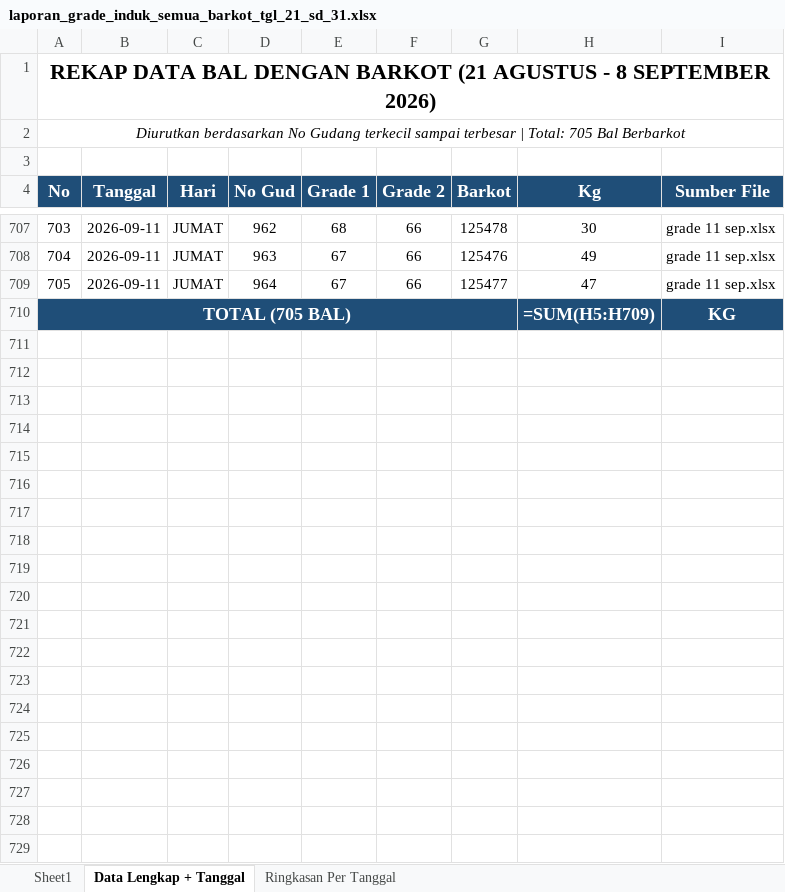
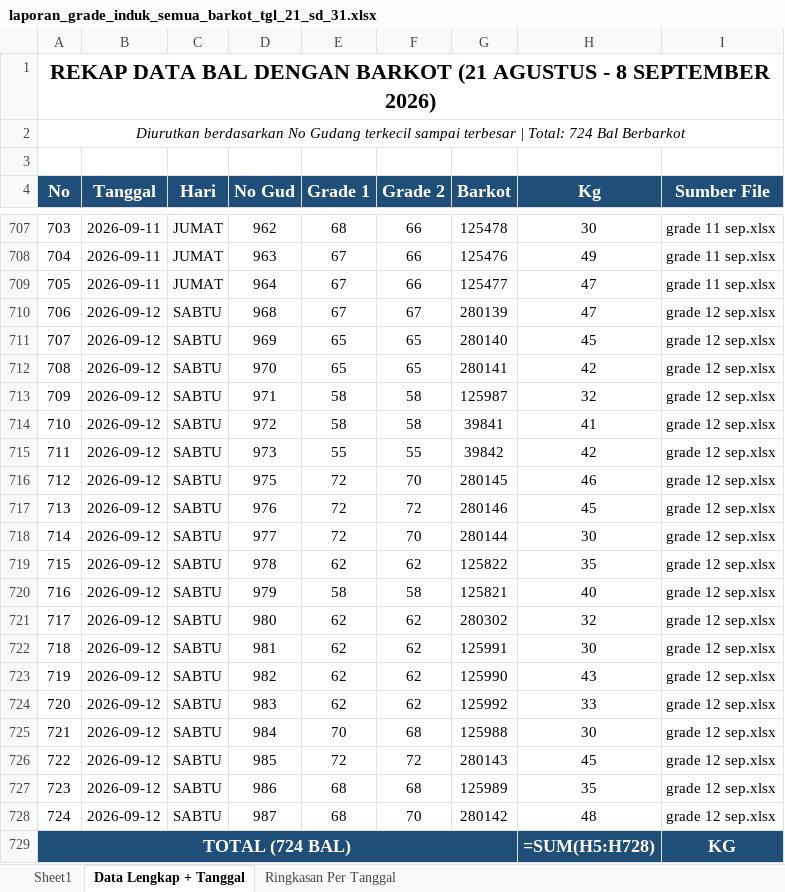
Before and after one commit to grndnstnmlk/cekbarkot, an Excel workbook: Laporan Grade Induk/laporan_grade_induk_semua_barkot_tgl_21_sd_31.xlsx, sheet Data Lengkap + Tanggal, drawn as a sheet; only a part is shown, gaps mark what is left out; values as stored, in another font and other column widths than the file's, no borders; formulas without a stored value are shown as written; addresses are those after the commit; the diff names each change by its address in the sheet, - before the commit and + after, or states it on an @@ line.

Commit message:
feat: tambah data bal 12 September 2026 (20 bal), sync Supabase Cloud, update rekap Excel dan cache v5.7

```diff
--- a/Laporan Grade Induk/laporan_grade_induk_semua_barkot_tgl_21_sd_31.xlsx (sheet Data Lengkap + Tanggal)
+++ b/Laporan Grade Induk/laporan_grade_induk_semua_barkot_tgl_21_sd_31.xlsx (sheet Data Lengkap + Tanggal)
@@ column A (No) renumbered from row 2 down @@
+row 710: 706 | 2026-09-12 | SABTU | 968 | 67 | 67 | 280139 | 47 | grade 12 sep.xlsx
+row 711: 707 | 2026-09-12 | SABTU | 969 | 65 | 65 | 280140 | 45 | grade 12 sep.xlsx
+row 712: 708 | 2026-09-12 | SABTU | 970 | 65 | 65 | 280141 | 42 | grade 12 sep.xlsx
+row 713: 709 | 2026-09-12 | SABTU | 971 | 58 | 58 | 125987 | 32 | grade 12 sep.xlsx
+row 714: 710 | 2026-09-12 | SABTU | 972 | 58 | 58 | 39841 | 41 | grade 12 sep.xlsx
+row 715: 711 | 2026-09-12 | SABTU | 973 | 55 | 55 | 39842 | 42 | grade 12 sep.xlsx
+row 716: 712 | 2026-09-12 | SABTU | 975 | 72 | 70 | 280145 | 46 | grade 12 sep.xlsx
+row 717: 713 | 2026-09-12 | SABTU | 976 | 72 | 72 | 280146 | 45 | grade 12 sep.xlsx
+row 718: 714 | 2026-09-12 | SABTU | 977 | 72 | 70 | 280144 | 30 | grade 12 sep.xlsx
+row 719: 715 | 2026-09-12 | SABTU | 978 | 62 | 62 | 125822 | 35 | grade 12 sep.xlsx
+row 720: 716 | 2026-09-12 | SABTU | 979 | 58 | 58 | 125821 | 40 | grade 12 sep.xlsx
+row 721: 717 | 2026-09-12 | SABTU | 980 | 62 | 62 | 280302 | 32 | grade 12 sep.xlsx
+row 722: 718 | 2026-09-12 | SABTU | 981 | 62 | 62 | 125991 | 30 | grade 12 sep.xlsx
+row 723: 719 | 2026-09-12 | SABTU | 982 | 62 | 62 | 125990 | 43 | grade 12 sep.xlsx
+row 724: 720 | 2026-09-12 | SABTU | 983 | 62 | 62 | 125992 | 33 | grade 12 sep.xlsx
+row 725: 721 | 2026-09-12 | SABTU | 984 | 70 | 68 | 125988 | 30 | grade 12 sep.xlsx
+row 726: 722 | 2026-09-12 | SABTU | 985 | 72 | 72 | 280143 | 45 | grade 12 sep.xlsx
+row 727: 723 | 2026-09-12 | SABTU | 986 | 68 | 68 | 125989 | 35 | grade 12 sep.xlsx
+row 728: 724 | 2026-09-12 | SABTU | 987 | 68 | 70 | 280142 | 48 | grade 12 sep.xlsx
-H729 (Kg): =SUM(H5:H709)
+H729 (Kg): =SUM(H5:H728)
```
Also changed, not shown: sheet Sheet1, sheet Ringkasan Per Tanggal, Laporan Grade Induk/buku_grade_induk_rekap_barkot_tgl_21_sd_31.xlsx, buku_grade_induk_rekap_barkot_tgl_21_sd_31.xlsx, 7 other files.
